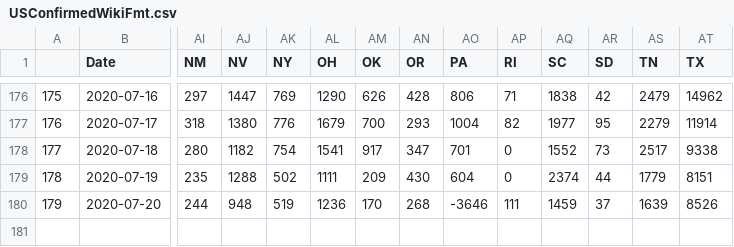
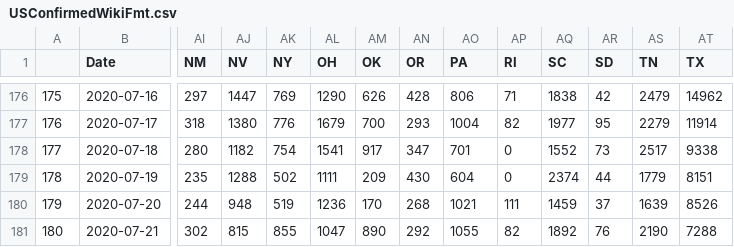
Before and after one commit to unstuck-pol-dev/COVID-19, a CSV file: csse_covid_19_data/csse_covid_19_time_series/USConfirmedWikiFmt.csv, drawn as a sheet; only a part is shown, gaps mark what is left out; rows hold the shown columns only; the diff names each change by its address in the sheet, - before the commit and + after, or states it on an @@ line.

Commit message:
Convert to wiki format 2020-07-22

```diff
--- a/csse_covid_19_data/csse_covid_19_time_series/USConfirmedWikiFmt.csv
+++ b/csse_covid_19_data/csse_covid_19_time_series/USConfirmedWikiFmt.csv
-AO180 (PA): -3646
+AO180 (PA): 1021
+row 181: 180 | 2020-07-21 | 302 | 815 | 855 | 1047 | 890 | 292 | 1055 | 82 | 1892 | 76 | 2190 | 7288
```
